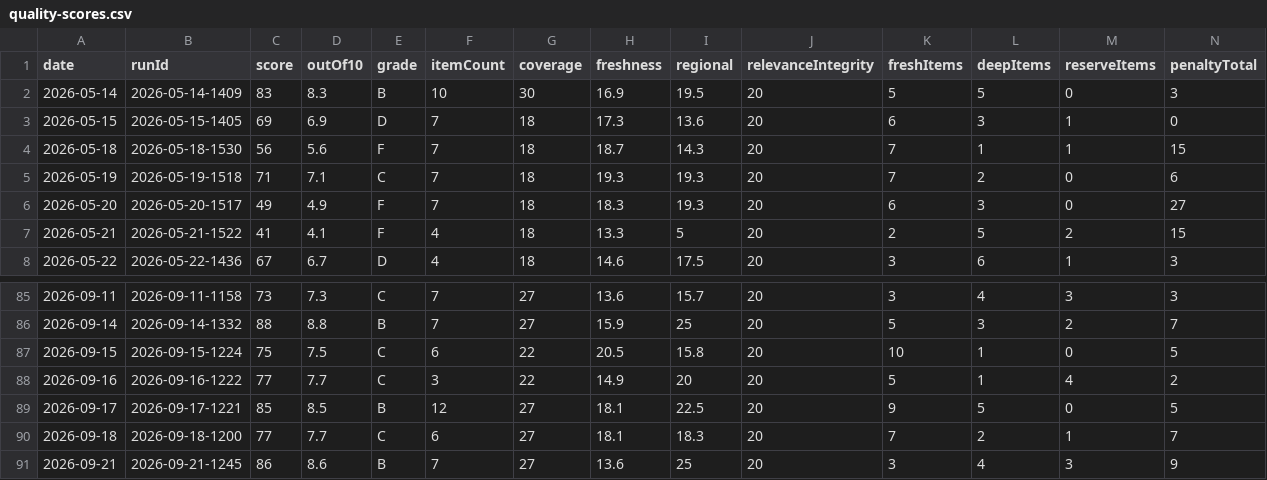
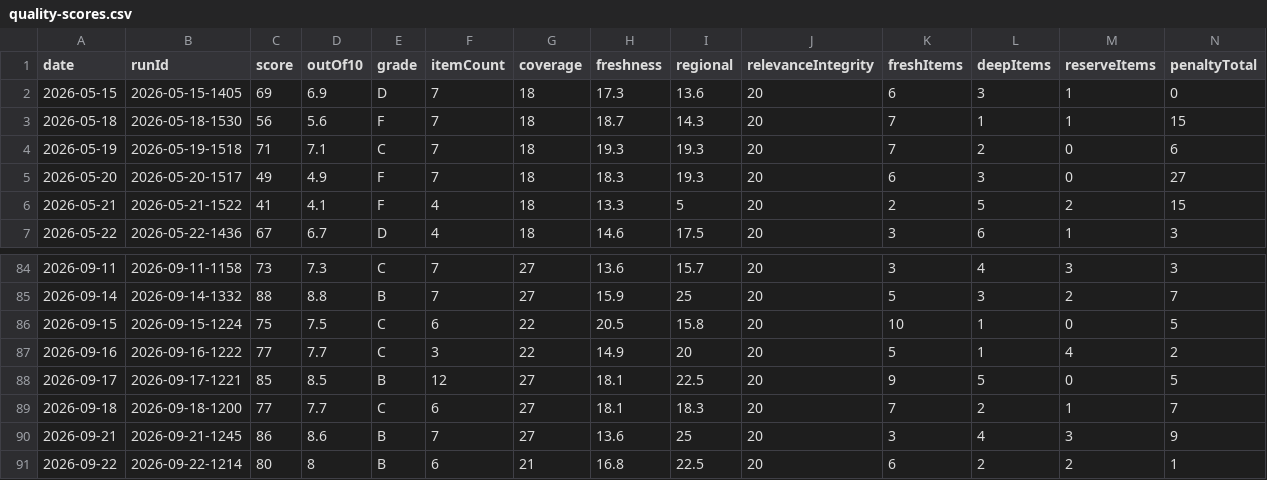
Before and after one commit to woodmont-industrial/Woodmont-Industrial-News-Briefing, a CSV file: docs/quality-scores.csv, drawn as a sheet; only a part is shown, gaps mark what is left out; removed rows and columns are numbered as before the commit, all else as after; rows hold the shown columns only; the diff names each change by its address in the sheet, - before the commit and + after, or states it on an @@ line.

```diff
--- a/docs/quality-scores.csv
+++ b/docs/quality-scores.csv
-row 2: 2026-05-14 | 2026-05-14-1409 | 83 | 8.3 | B | 10 | 30 | 16.9 | 19.5 | 20 | 5 | 5 | 0 | 3
+row 91: 2026-09-22 | 2026-09-22-1214 | 80 | 8 | B | 6 | 21 | 16.8 | 22.5 | 20 | 6 | 2 | 2 | 1
```
Also changed, not shown: docs/daily-logic-impact.csv, 6 other files.
